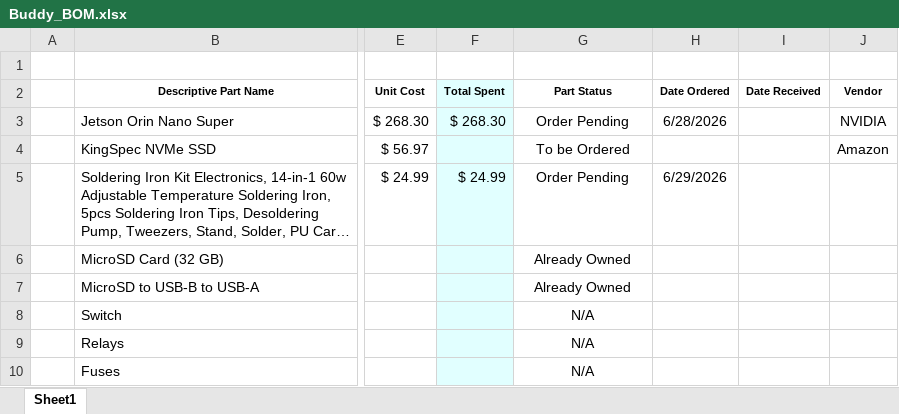
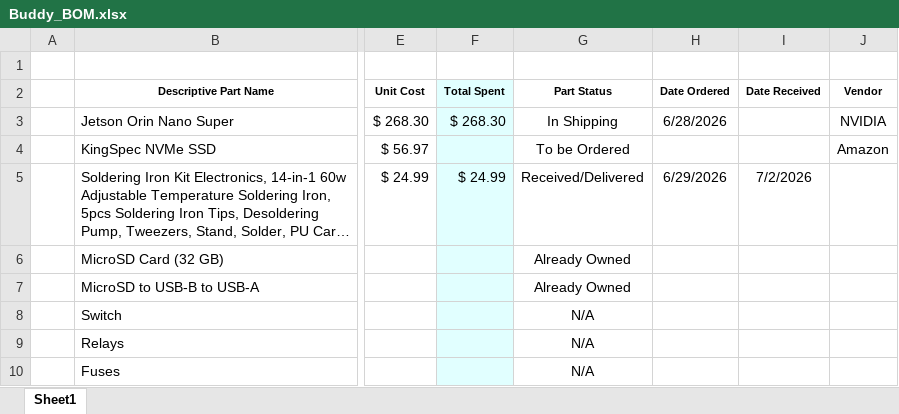
Before and after one commit to AntonioVentimiglia/Buddy_Robot, an Excel workbook: docs/financials/Buddy_BOM.xlsx, sheet Sheet1, drawn as a sheet; only a part is shown, gaps mark what is left out; long unchanged cells end in …; values as stored, in another font and other column widths than the file's, no borders; conditional formats not drawn; the diff names each change by its address in the sheet, - before the commit and + after, or states it on an @@ line.

Commit message:
small bom update

```diff
--- a/docs/financials/Buddy_BOM.xlsx (sheet Sheet1)
+++ b/docs/financials/Buddy_BOM.xlsx (sheet Sheet1)
-G3 (Part Status): Order Pending
+G3 (Part Status): In Shipping
-G5 (Part Status): Order Pending
+G5 (Part Status): Received/Delivered
-I5 (Date Received): (empty)
+I5 (Date Received): 7/2/2026
```
